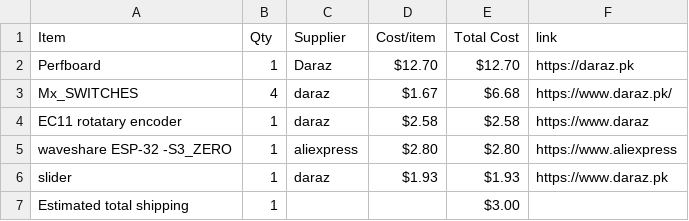
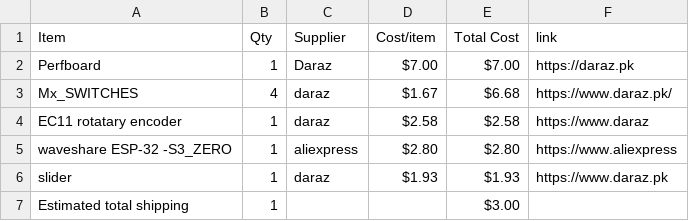
Before and after one commit to hadiwastaken/MIDI-KEYPAD, a CSV file: BOM.csv, drawn as a sheet.

Commit message:
Sync Midi Keyboard from Half Life

```diff
--- a/BOM.csv
+++ b/BOM.csv
@@ -1,3 +1,3 @@
 Item,Qty,Supplier,Cost/item,Total Cost,link
-Perfboard,1,Daraz,$12.70,$12.70,https://daraz.pk
+Perfboard,1,Daraz,$7.00,$7.00,https://daraz.pk
 Mx_SWITCHES,4,daraz,$1.67,$6.68,https://www.daraz.pk/
```
